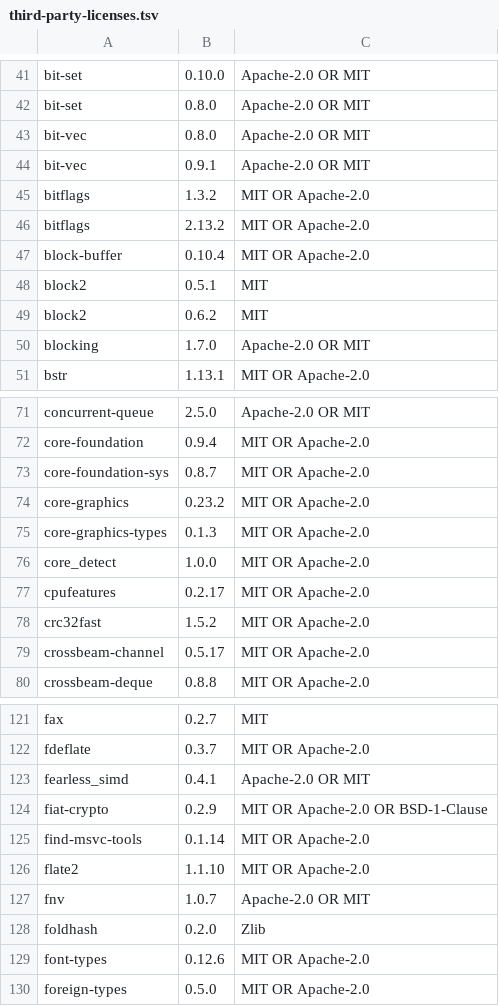
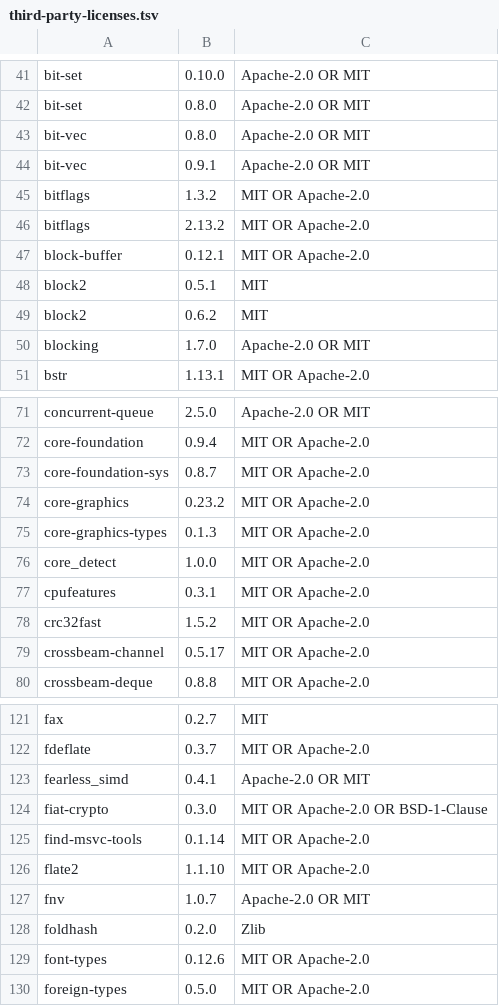
Before and after one commit to DRAZY/strata, a TSV file: assets/third-party-licenses.tsv, drawn as a sheet; only a part is shown, gaps mark what is left out; the diff covers the shown part only.

```diff
--- a/assets/third-party-licenses.tsv
+++ b/assets/third-party-licenses.tsv
@@ -46,3 +46,3 @@ bitflags	1.3.2	MIT OR Apache-2.0
 bitflags	2.13.2	MIT OR Apache-2.0
-block-buffer	0.10.4	MIT OR Apache-2.0
+block-buffer	0.12.1	MIT OR Apache-2.0
 block2	0.5.1	MIT
@@ -76,3 +76,3 @@ core-graphics-types	0.1.3	MIT OR Apache-2.0
 core_detect	1.0.0	MIT OR Apache-2.0
-cpufeatures	0.2.17	MIT OR Apache-2.0
+cpufeatures	0.3.1	MIT OR Apache-2.0
 crc32fast	1.5.2	MIT OR Apache-2.0
@@ -123,3 +123,3 @@ fdeflate	0.3.7	MIT OR Apache-2.0
 fearless_simd	0.4.1	Apache-2.0 OR MIT
-fiat-crypto	0.2.9	MIT OR Apache-2.0 OR BSD-1-Clause
+fiat-crypto	0.3.0	MIT OR Apache-2.0 OR BSD-1-Clause
 find-msvc-tools	0.1.14	MIT OR Apache-2.0
```
Also changed, not shown: 1 added row, 1 removed row and 7 edited cells elsewhere in this file, 4 other files.
